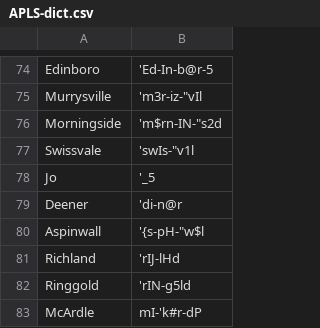
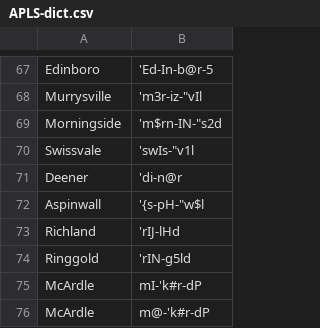
Before and after one commit to djvill/APLS, a CSV file: files/custom-dictionary/APLS-dict.csv, drawn as a sheet; only a part is shown, gaps mark what is left out; the shorter side is filled out with more unchanged rows; the diff covers the shown part only.

```diff
--- a/files/custom-dictionary/APLS-dict.csv
+++ b/files/custom-dictionary/APLS-dict.csv
@@ -77,3 +70,2 @@ Morningside,'m$rn-IN-"s2d
 Swissvale,'swIs-"v1l
-Jo,'_5
 Deener,'di-n@r
```
Also changed, not shown: 9 removed rows elsewhere in this file, 2 other files.
